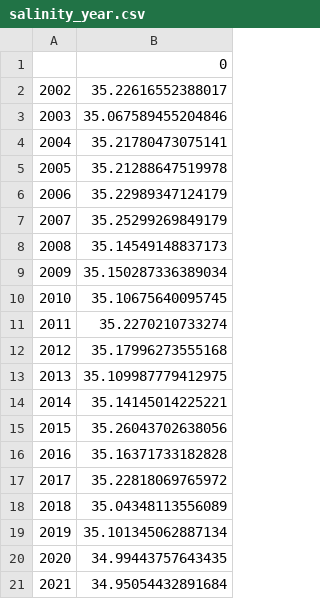
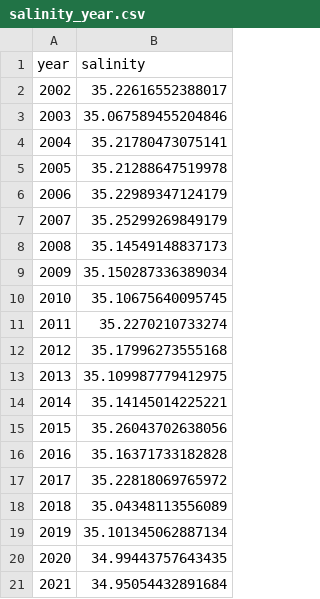
Before and after one commit to kamakshidasan/pmlvis, a CSV file: salinity_year.csv, drawn as a sheet; removed rows and columns are numbered as before the commit, all else as after; the diff names each change by its address in the sheet, - before the commit and + after, or states it on an @@ line.

Commit message:
Update salinity_year.csv

```diff
--- a/salinity_year.csv
+++ b/salinity_year.csv
-row 1:  | 0
+row 1: year | salinity
```
